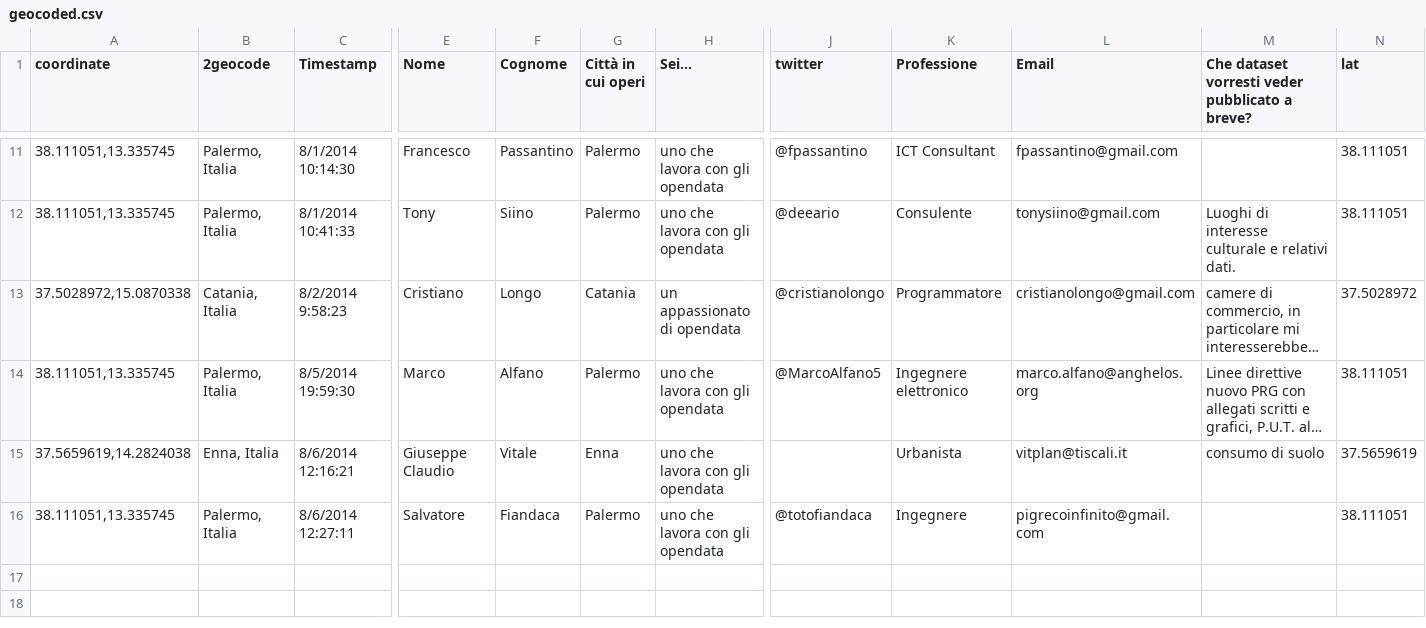
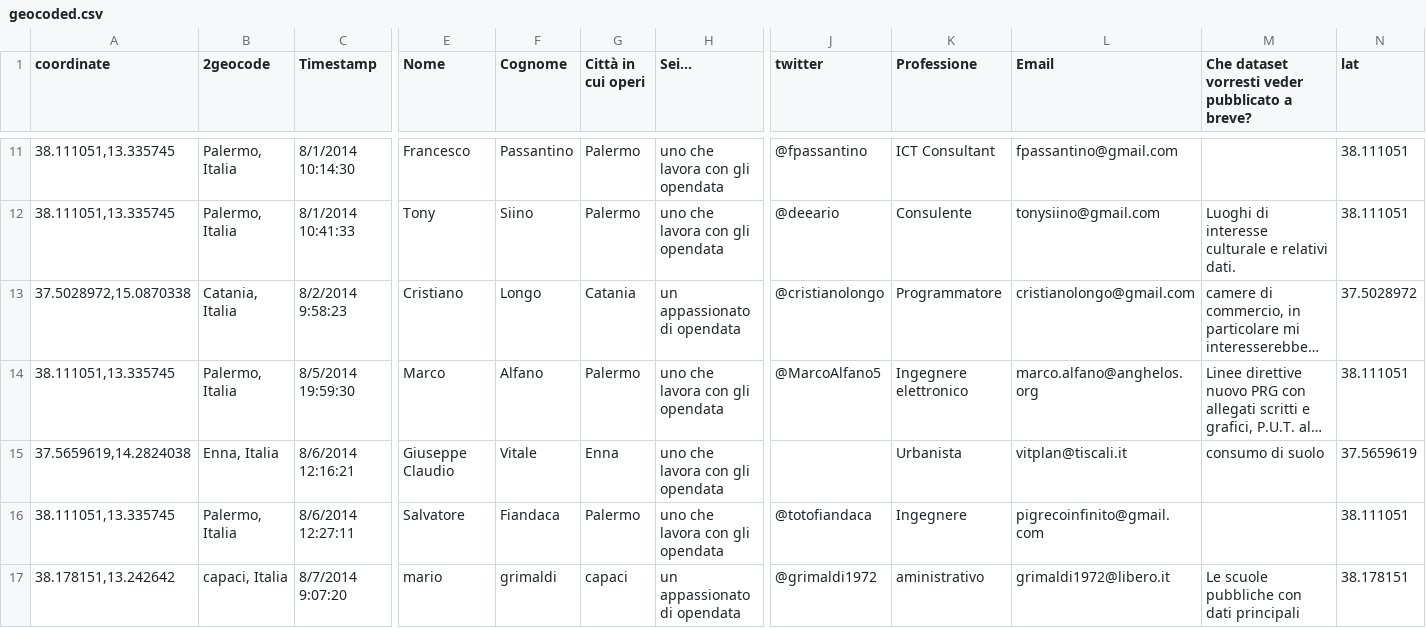
Before and after one commit to aborruso/stsmed, a CSV file: geocoded.csv, drawn as a sheet; only a part is shown, gaps mark what is left out; long unchanged cells end in …; rows hold the shown columns only; the diff names each change by its address in the sheet, - before the commit and + after, or states it on an @@ line.

Commit message:
Update geocoded.csv

```diff
--- a/geocoded.csv
+++ b/geocoded.csv
+row 17: 38.178151,13.242642 | capaci, Italia | 8/7/2014 9:07:20 | mario | grimaldi | capaci | un appassionato di opendata | @grimaldi1972 | aministrativo | grimaldi1972@libero.it | Le scuole pubbliche con dati principali | 38.178151
```
